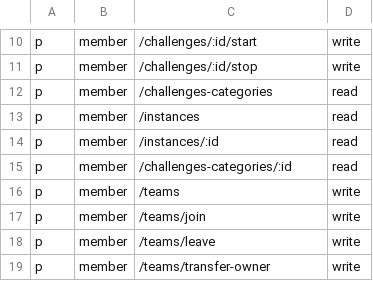
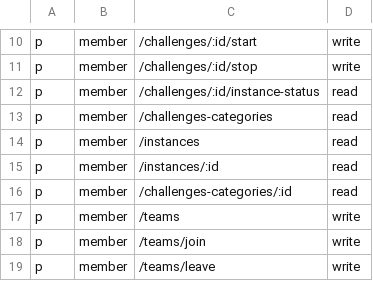
Before and after one commit to h0lm0/pwnthemall, a CSV file: backend/config/casbin_policies.csv, drawn as a sheet; only a part is shown, gaps mark what is left out; the shorter side is filled out with more unchanged rows.

Commit message:
Fix/Creating an instance and then doing a refresh shows no instance created ( can start infinite instances without being able to destroy old ones..

```diff
--- a/backend/config/casbin_policies.csv
+++ b/backend/config/casbin_policies.csv
@@ -11,2 +11,3 @@ p, member, /challenges/:id/start, write
 p, member, /challenges/:id/stop, write
+p, member, /challenges/:id/instance-status, read
 p, member, /challenges-categories, read
```
Also changed, not shown: 1 other file.
